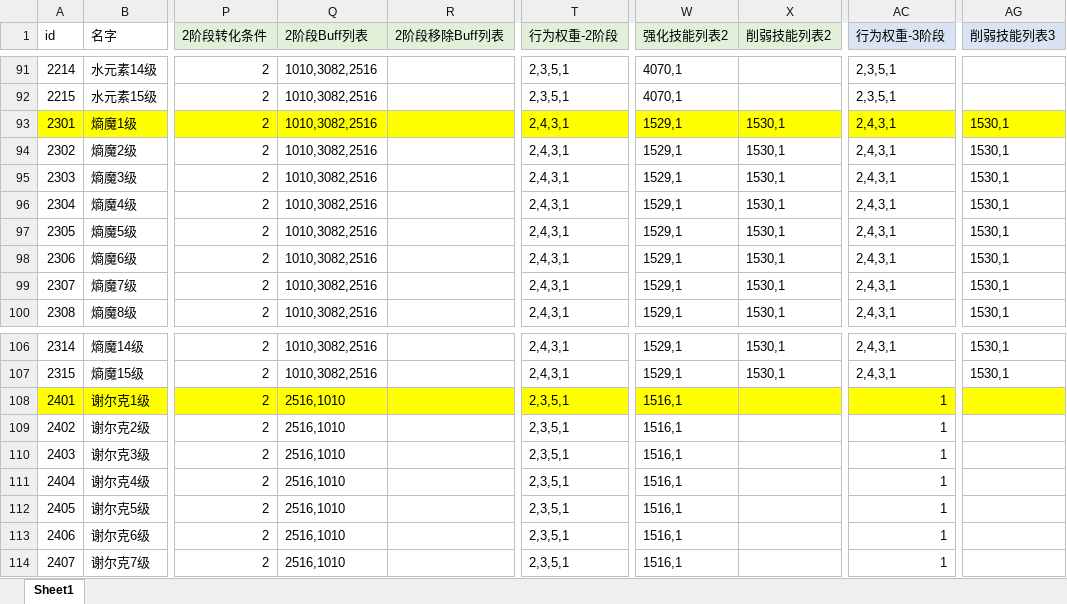
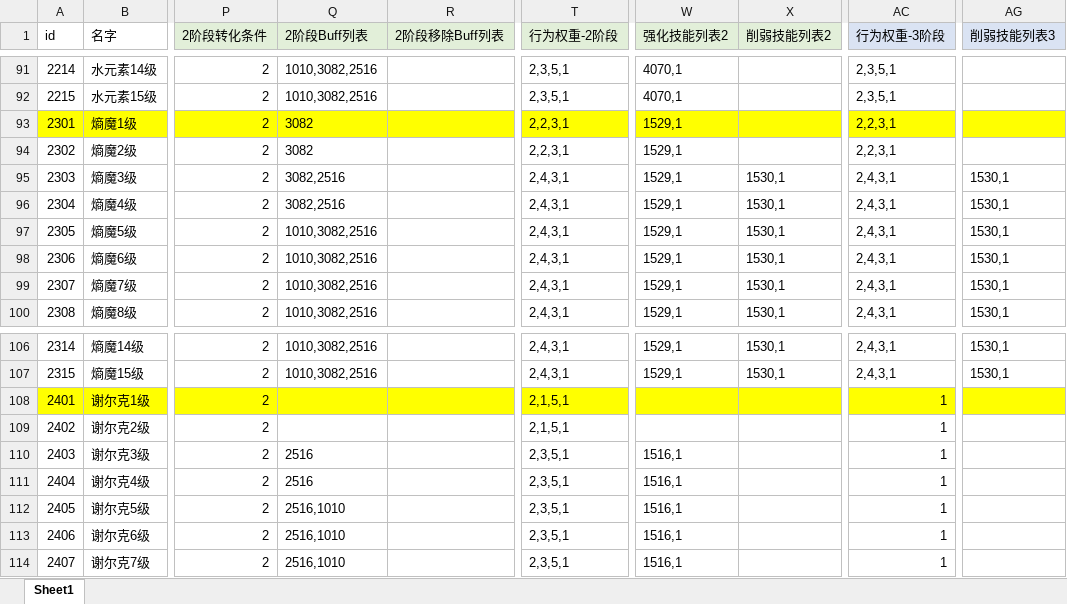
Before and after one commit to heizmoon/MagicPlay, an Excel workbook: Client/Assets/Data/MonsterType.xlsx, sheet Sheet1, drawn as a sheet; only a part is shown, gaps mark what is left out; values as stored, in another font and other column widths than the file's, no borders; the diff covers the shown part only; the diff names each change by its address in the sheet, - before the commit and + after, or states it on an @@ line.

```diff
--- a/Client/Assets/Data/MonsterType.xlsx (sheet Sheet1)
+++ b/Client/Assets/Data/MonsterType.xlsx (sheet Sheet1)
-Q93:Q94 (2阶段Buff列表): 1010,3082,2516
+Q93:Q94 (2阶段Buff列表): 3082
-T93:T94 (行为权重-2阶段): 2,4,3,1
+T93:T94 (行为权重-2阶段): 2,2,3,1
-X93:X94 (削弱技能列表2): 1530,1
+X93:X94 (削弱技能列表2): (empty)
-AC93:AC94 (行为权重-3阶段): 2,4,3,1
+AC93:AC94 (行为权重-3阶段): 2,2,3,1
-AG93:AG94 (削弱技能列表3): 1530,1
+AG93:AG94 (削弱技能列表3): (empty)
-Q95:Q96 (2阶段Buff列表): 1010,3082,2516
+Q95:Q96 (2阶段Buff列表): 3082,2516
-Q108:Q109 (2阶段Buff列表): 2516,1010
+Q108:Q109 (2阶段Buff列表): (empty)
-T108:T109 (行为权重-2阶段): 2,3,5,1
+T108:T109 (行为权重-2阶段): 2,1,5,1
-W108:W109 (强化技能列表2): 1516,1
+W108:W109 (强化技能列表2): (empty)
-Q110:Q111 (2阶段Buff列表): 2516,1010
+Q110:Q111 (2阶段Buff列表): 2516
```
Also changed, not shown: 52 edited cells elsewhere in this sheet, 1 other file.
